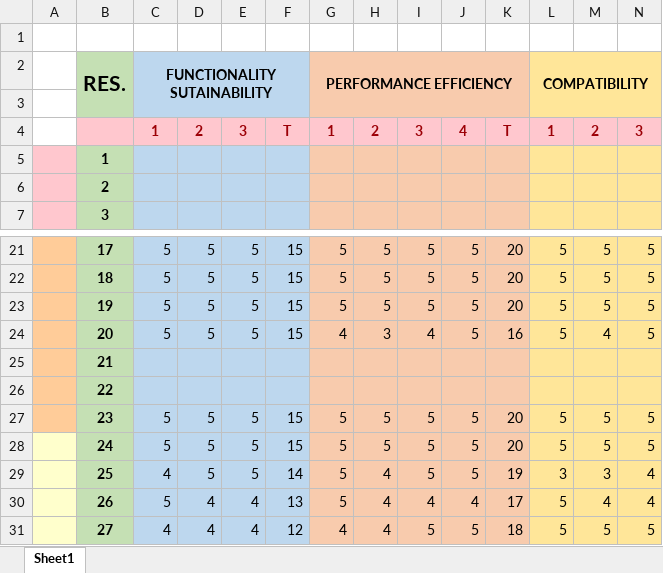
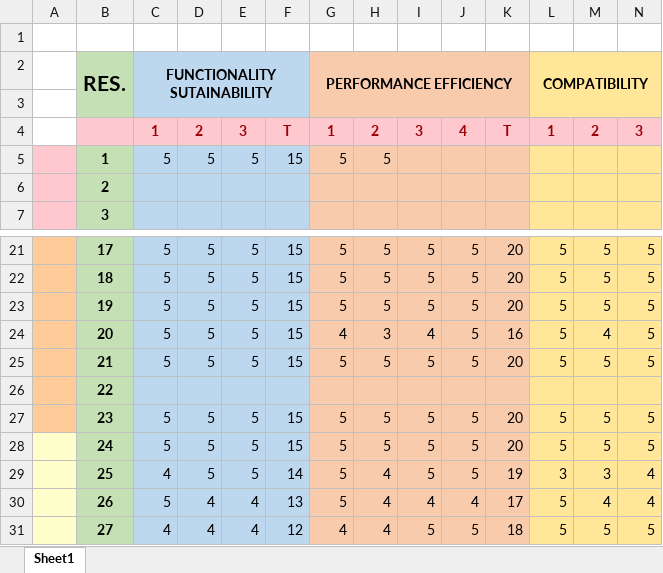
Before and after one commit to MarzJuan/VirtualShrine, an Excel workbook: Document/Final_Documents_Capstone/Evaluation Result Updated.xlsx, sheet Sheet1, drawn as a sheet; only a part is shown, gaps mark what is left out; values as stored, in another font and other column widths than the file's, no borders; removed rows and columns are numbered as before the commit, all else as after; rows hold the shown columns only; the diff names each change by its address in the sheet, - before the commit and + after, or states it on an @@ line.

```diff
--- a/Document/Final_Documents_Capstone/Evaluation Result Updated.xlsx (sheet Sheet1)
+++ b/Document/Final_Documents_Capstone/Evaluation Result Updated.xlsx (sheet Sheet1)
-C5: (empty)
+C5: 5
-D5: (empty)
+D5: 5
-E5: (empty)
+E5: 5
-F5: (empty)
+F5: 15
-G5: (empty)
+G5: 5
-H5: (empty)
+H5: 5
-row 25:  | 21
+row 25:  | 21 | 5 | 5 | 5 | 15 | 5 | 5 | 5 | 5 | 20 | 5 | 5 | 5
```
Also changed, not shown: 3 other files.
